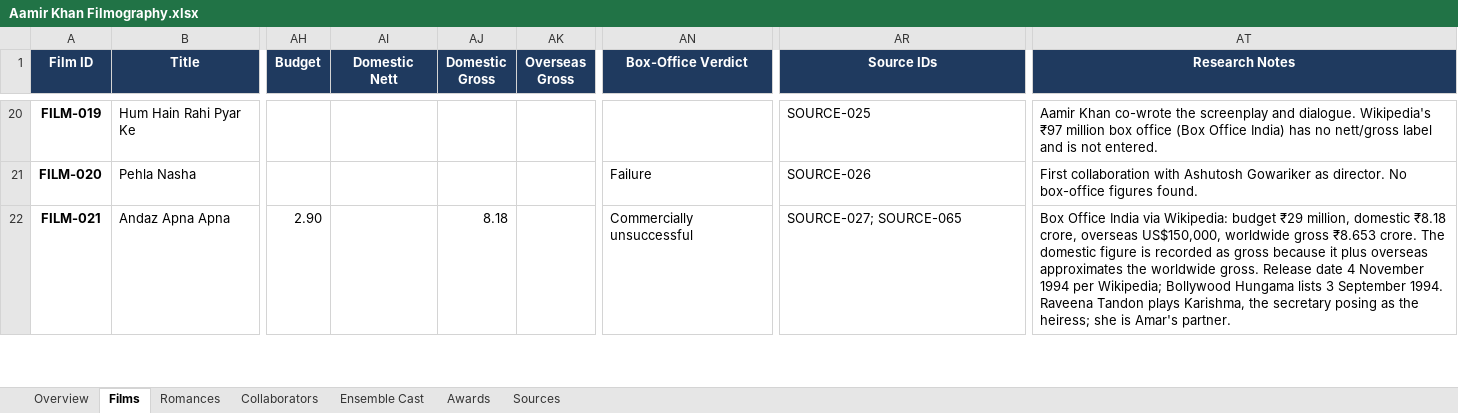
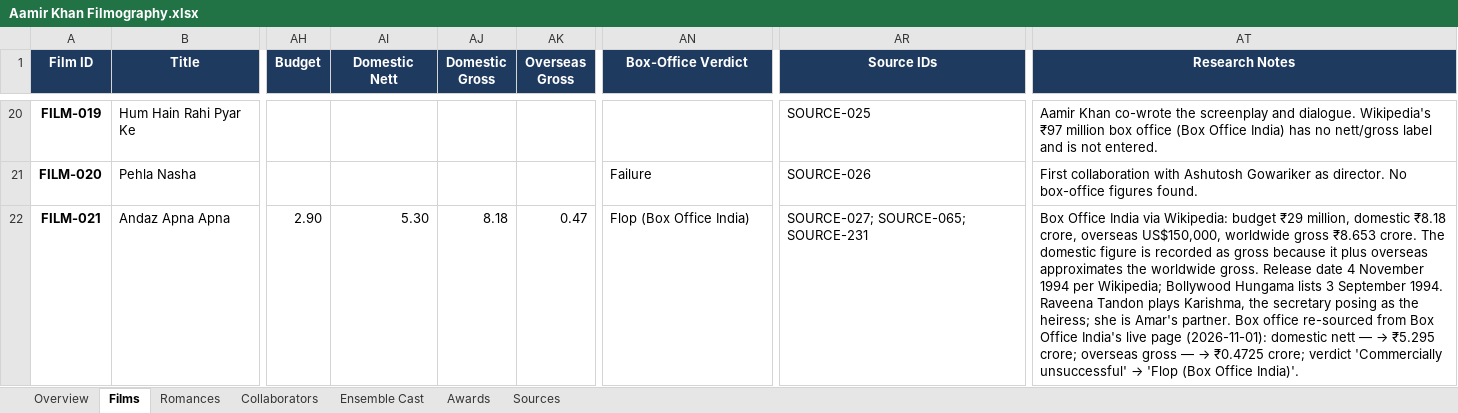
Before and after one commit to pneelamr/bollywood-actor-filmography, an Excel workbook: Aamir Khan Filmography.xlsx, sheet Films, drawn as a sheet; only a part is shown, gaps mark what is left out; values as stored, in another font and other column widths than the file's, no borders; conditional formats not drawn; the diff covers the shown part only; the diff names each change by its address in the sheet, - before the commit and + after, or states it on an @@ line.

```diff
--- a/Aamir Khan Filmography.xlsx (sheet Films)
+++ b/Aamir Khan Filmography.xlsx (sheet Films)
-AI22 (Domestic Nett): (empty)
+AI22 (Domestic Nett): 5.30
-AK22 (Overseas Gross): (empty)
+AK22 (Overseas Gross): 0.47
-AN22 (Box-Office Verdict): Commercially unsuccessful
+AN22 (Box-Office Verdict): Flop (Box Office India)
-AR22 (Source IDs): SOURCE-027; SOURCE-065
+AR22 (Source IDs): SOURCE-027; SOURCE-065; SOURCE-231
@@ AT22 (Research Notes): …Amar's partner. → …Amar's partner. Box office re-sourced from Box Office India's live page (2026-11-01): domestic nett — → ₹5.295 crore; overseas gross — → ₹0.4725 crore; verdict 'Commercially unsuccessful' → 'Flop (Box Office India)'. @@
```
Also changed, not shown: 227 edited cells and cell formats elsewhere in this sheet, sheet Sources, sheet Overview, Rishi Kapoor Filmography.xlsx, Shah Rukh Khan Filmography.xlsx, 12 other files.
